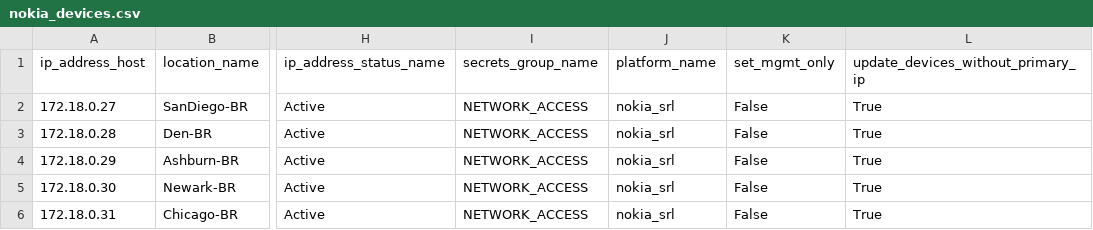
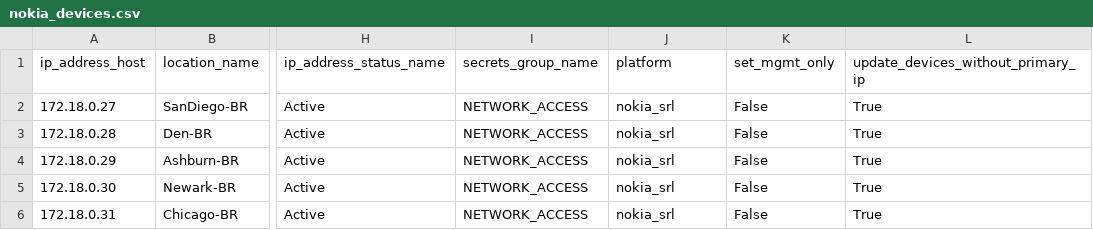
Before and after one commit to huacchob/data_pop, a CSV file: nokia_devices.csv, drawn as a sheet; only a part is shown, gaps mark what is left out; the diff names each change by its address in the sheet, - before the commit and + after, or states it on an @@ line.

Commit message:
updating nokia csv file

```diff
--- a/nokia_devices.csv
+++ b/nokia_devices.csv
-J1: platform_name
+J1: platform
```
